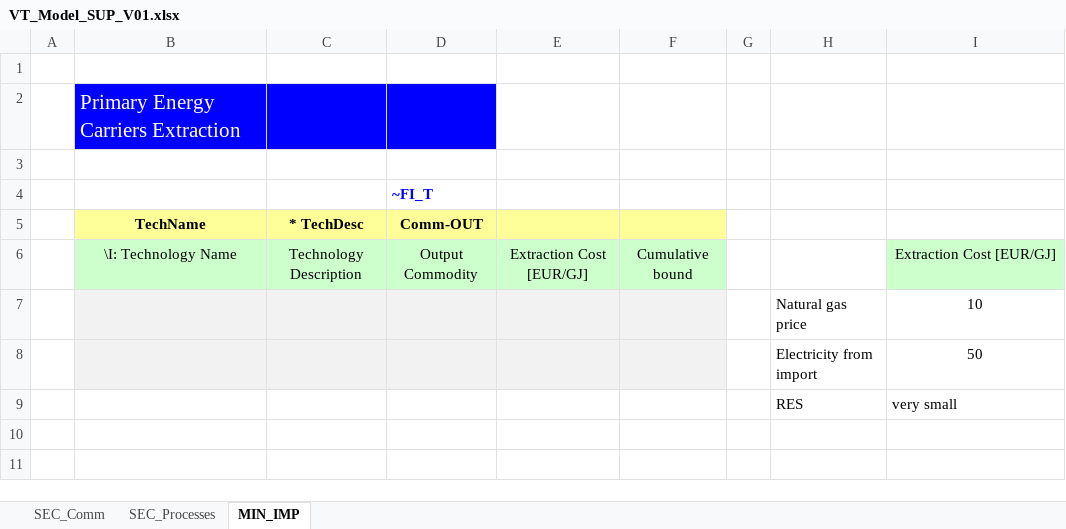
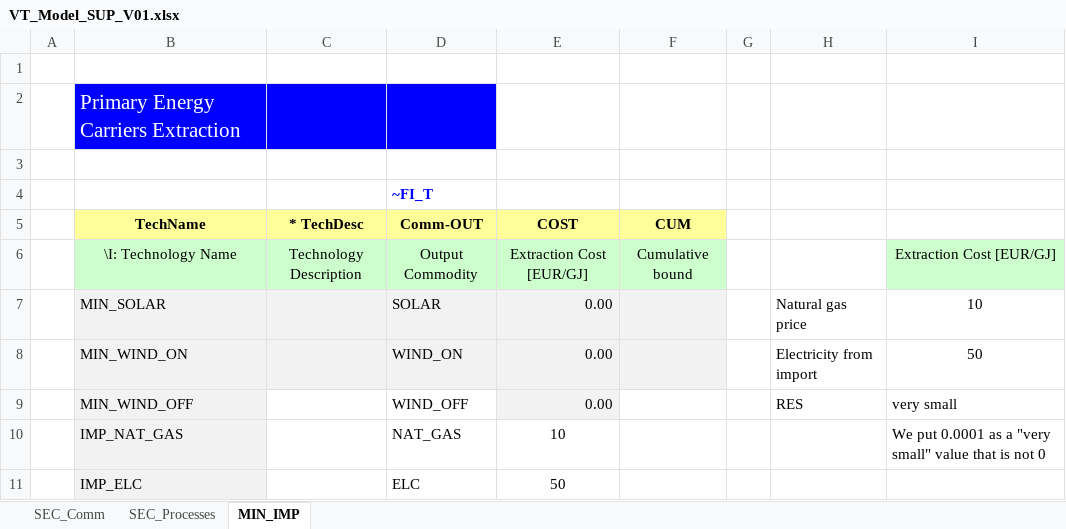
Before and after one commit to maxconmar/TIMES, an Excel workbook: VT_Model_SUP_V01.xlsx, sheet MIN_IMP, drawn as a sheet; values as stored, in another font and other column widths than the file's, no borders; removed rows and columns are numbered as before the commit, all else as after; the diff names each change by its address in the sheet, - before the commit and + after, or states it on an @@ line.

```diff
--- a/VT_Model_SUP_V01.xlsx (sheet MIN_IMP)
+++ b/VT_Model_SUP_V01.xlsx (sheet MIN_IMP)
-E5: (empty)
+E5: COST
-F5: (empty)
+F5: CUM
-row 7:  |  |  |  |  |  |  | Natural gas price | 10
-row 8:  |  |  |  |  |  |  | Electricity from import | 50
-row 9:  |  |  |  |  |  |  | RES | very small
+row 7:  | MIN_SOLAR |  | SOLAR | 0.00 |  |  | Natural gas price | 10
+row 8:  | MIN_WIND_ON |  | WIND_ON | 0.00 |  |  | Electricity from import | 50
+row 9:  | MIN_WIND_OFF |  | WIND_OFF | 0.00 |  |  | RES | very small
+row 10:  | IMP_NAT_GAS |  | NAT_GAS | 10 |  |  |  | We put 0.0001 as a "very small" value that is not 0
+row 11:  | IMP_ELC |  | ELC | 50
```
Also changed, not shown: sheet SEC_Comm, sheet SEC_Processes.
